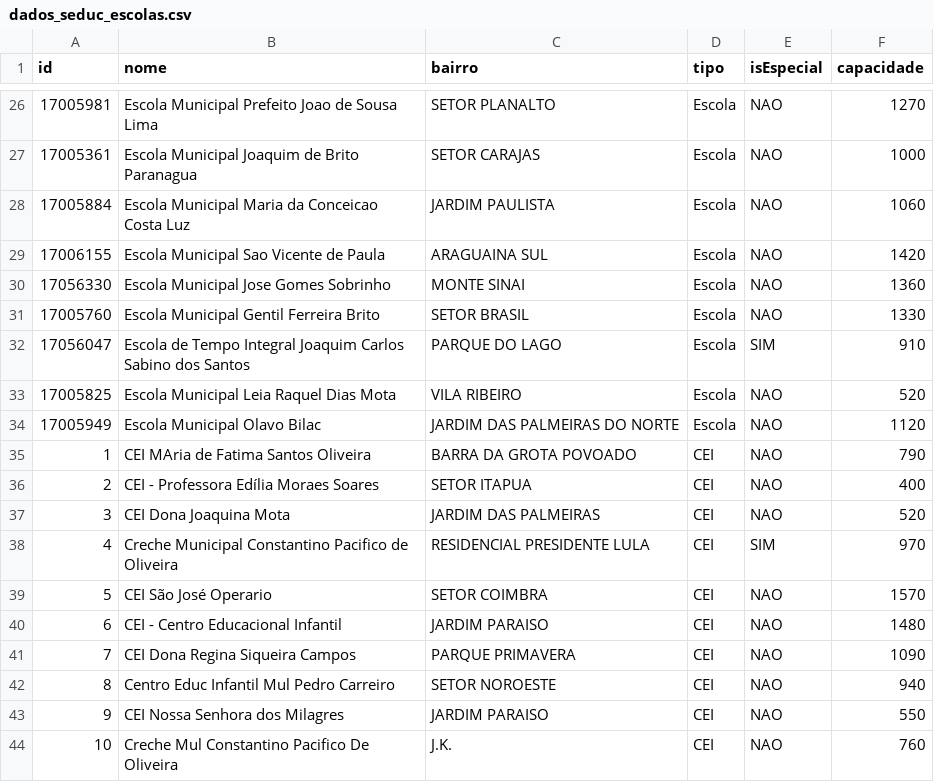
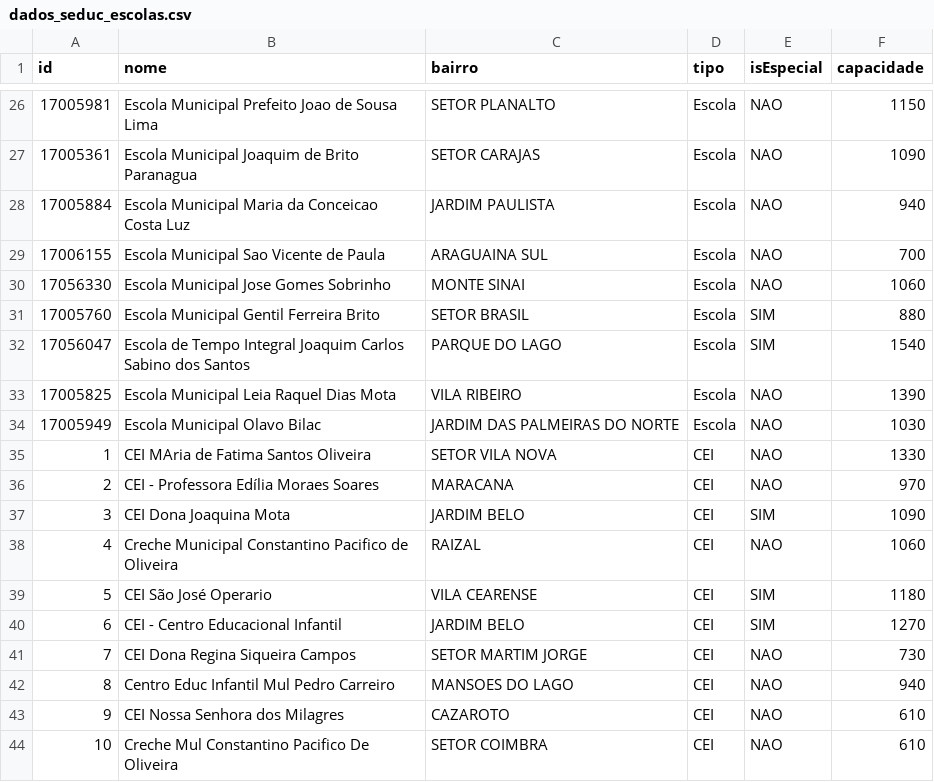
Before and after one commit to datahubi-gov/datahubi, a CSV file: Python/ArquivosDemos/SEDUC/dados_seduc_escolas.csv, drawn as a sheet; only a part is shown, gaps mark what is left out; the diff covers the shown part only.

```diff
--- a/Python/ArquivosDemos/SEDUC/dados_seduc_escolas.csv
+++ b/Python/ArquivosDemos/SEDUC/dados_seduc_escolas.csv
@@ -26,19 +26,19 @@ id;nome;bairro;tipo;isEspecial;capacidade
-17005981;Escola Municipal Prefeito Joao de Sousa Lima;SETOR PLANALTO;Escola;NAO;1270
-17005361;Escola Municipal Joaquim de Brito Paranagua;SETOR CARAJAS;Escola;NAO;1000
-17005884;Escola Municipal Maria da Conceicao Costa Luz;JARDIM PAULISTA;Escola;NAO;1060
-17006155;Escola Municipal Sao Vicente de Paula;ARAGUAINA SUL;Escola;NAO;1420
-17056330;Escola Municipal Jose Gomes Sobrinho;MONTE SINAI;Escola;NAO;1360
-17005760;Escola Municipal Gentil Ferreira Brito;SETOR BRASIL;Escola;NAO;1330
-17056047;Escola de Tempo Integral Joaquim Carlos Sabino dos Santos;PARQUE DO LAGO;Escola;SIM;910
-17005825;Escola Municipal Leia Raquel Dias Mota;VILA RIBEIRO;Escola;NAO;520
-17005949;Escola Municipal Olavo Bilac;JARDIM DAS PALMEIRAS DO NORTE;Escola;NAO;1120
-1;CEI MAria de Fatima Santos Oliveira;BARRA DA GROTA POVOADO;CEI;NAO;790
-2;CEI - Professora Edília Moraes Soares;SETOR ITAPUA;CEI;NAO;400
-3;CEI Dona Joaquina Mota;JARDIM DAS PALMEIRAS;CEI;NAO;520
-4;Creche Municipal Constantino Pacifico de Oliveira;RESIDENCIAL PRESIDENTE LULA;CEI;SIM;970
-5;CEI São José Operario;SETOR COIMBRA;CEI;NAO;1570
-6;CEI - Centro Educacional Infantil;JARDIM PARAISO;CEI;NAO;1480
-7;CEI Dona Regina Siqueira Campos;PARQUE PRIMAVERA;CEI;NAO;1090
-8;Centro Educ Infantil Mul Pedro Carreiro;SETOR NOROESTE;CEI;NAO;940
-9;CEI Nossa Senhora dos Milagres;JARDIM PARAISO;CEI;NAO;550
-10;Creche Mul Constantino Pacifico De Oliveira;J.K.;CEI;NAO;760
+17005981;Escola Municipal Prefeito Joao de Sousa Lima;SETOR PLANALTO;Escola;NAO;1150
+17005361;Escola Municipal Joaquim de Brito Paranagua;SETOR CARAJAS;Escola;NAO;1090
+17005884;Escola Municipal Maria da Conceicao Costa Luz;JARDIM PAULISTA;Escola;NAO;940
+17006155;Escola Municipal Sao Vicente de Paula;ARAGUAINA SUL;Escola;NAO;700
+17056330;Escola Municipal Jose Gomes Sobrinho;MONTE SINAI;Escola;NAO;1060
+17005760;Escola Municipal Gentil Ferreira Brito;SETOR BRASIL;Escola;SIM;880
+17056047;Escola de Tempo Integral Joaquim Carlos Sabino dos Santos;PARQUE DO LAGO;Escola;SIM;1540
+17005825;Escola Municipal Leia Raquel Dias Mota;VILA RIBEIRO;Escola;NAO;1390
+17005949;Escola Municipal Olavo Bilac;JARDIM DAS PALMEIRAS DO NORTE;Escola;NAO;1030
+1;CEI MAria de Fatima Santos Oliveira;SETOR VILA NOVA;CEI;NAO;1330
+2;CEI - Professora Edília Moraes Soares;MARACANA;CEI;NAO;970
+3;CEI Dona Joaquina Mota;JARDIM BELO;CEI;SIM;1090
+4;Creche Municipal Constantino Pacifico de Oliveira;RAIZAL;CEI;NAO;1060
+5;CEI São José Operario;VILA CEARENSE;CEI;SIM;1180
+6;CEI - Centro Educacional Infantil;JARDIM BELO;CEI;SIM;1270
+7;CEI Dona Regina Siqueira Campos;SETOR MARTIM JORGE;CEI;NAO;730
+8;Centro Educ Infantil Mul Pedro Carreiro;MANSOES DO LAGO;CEI;NAO;940
+9;CEI Nossa Senhora dos Milagres;CAZAROTO;CEI;NAO;610
+10;Creche Mul Constantino Pacifico De Oliveira;SETOR COIMBRA;CEI;NAO;610
```
Also changed, not shown: 60 edited cells elsewhere in this file, Python/ArquivosDemos/SEDUC/dados_seduc_despesas.csv, Python/dados/educacao/dados_seduc_despesas.csv, 13 other files.
